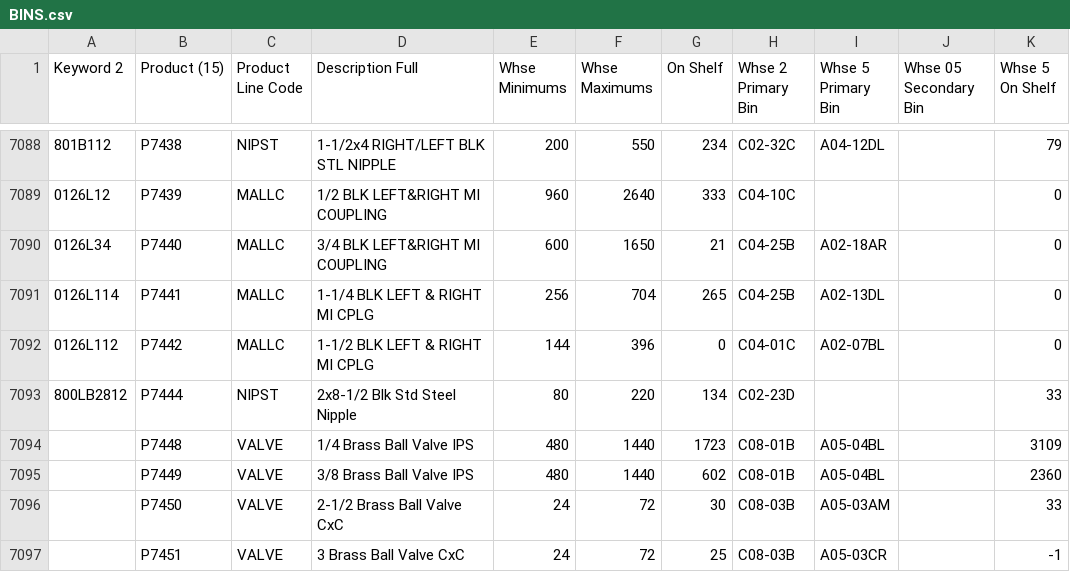
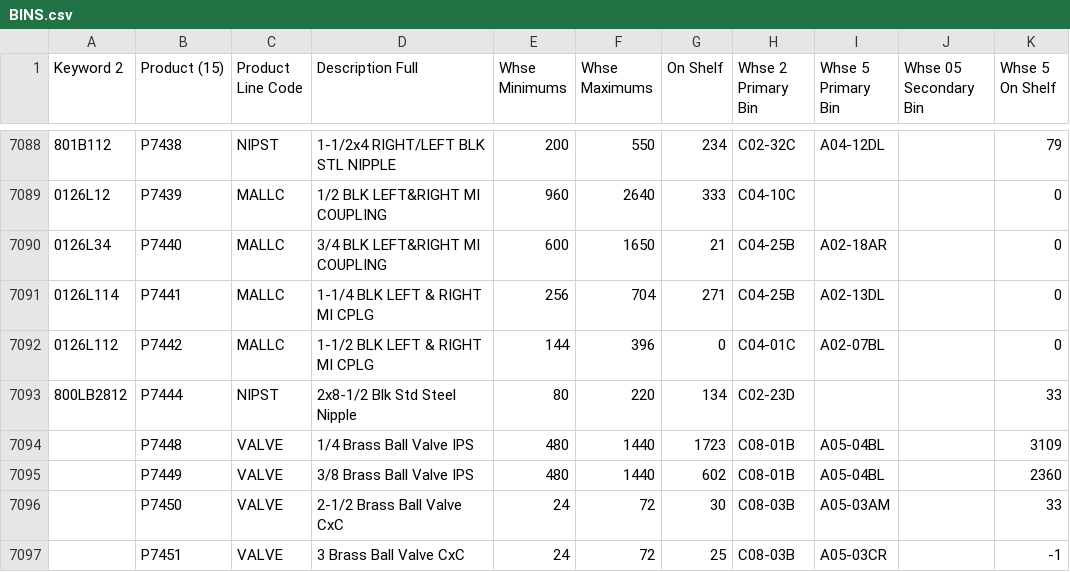
Before and after one commit to zvif84/alro-bin-finder, a CSV file: BINS.csv, drawn as a sheet; only a part is shown, gaps mark what is left out; the diff names each change by its address in the sheet, - before the commit and + after, or states it on an @@ line.

```diff
--- a/BINS.csv
+++ b/BINS.csv
-G7091 (On Shelf): 265
+G7091 (On Shelf): 271
```
Also changed, not shown: 4 other files.
